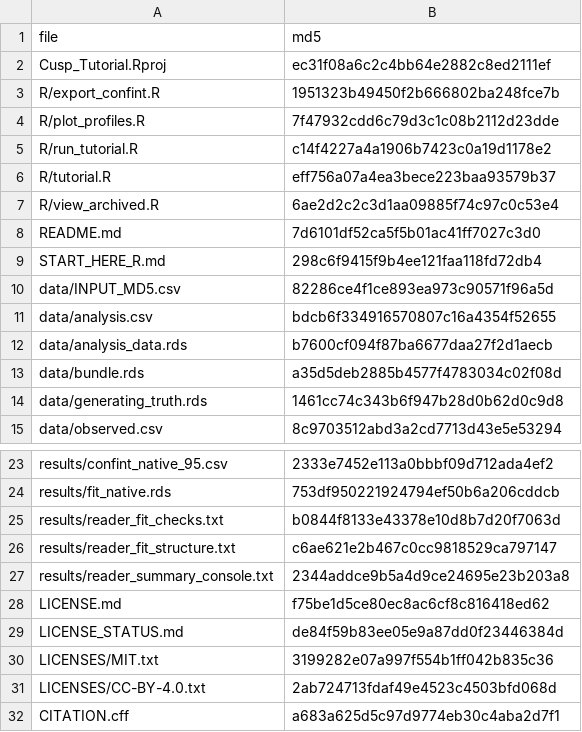
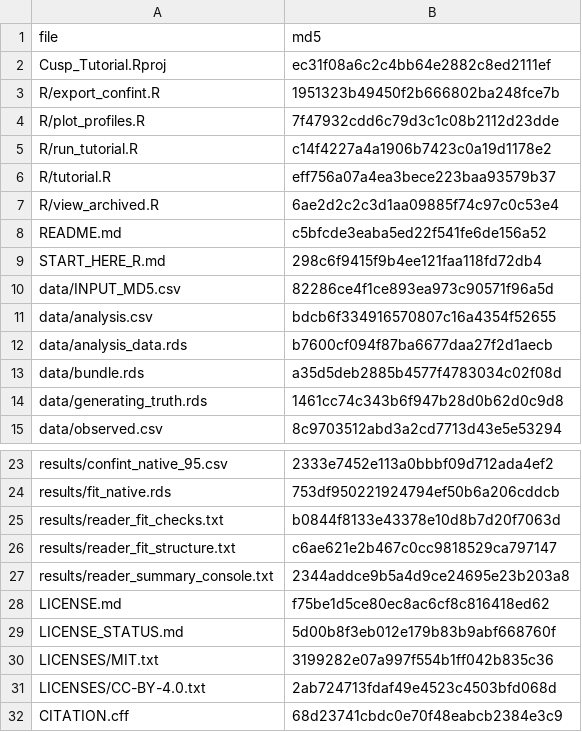
Before and after one commit to Renaud-Mabire/stochastic-cusp-tutorial, a CSV file: READER_FILES_MD5.csv, drawn as a sheet; only a part is shown, gaps mark what is left out.

```diff
--- a/READER_FILES_MD5.csv
+++ b/READER_FILES_MD5.csv
@@ -7,3 +7,3 @@ R/tutorial.R,eff756a07a4ea3bece223baa93579b37
 R/view_archived.R,6ae2d2c2c3d1aa09885f74c97c0c53e4
-README.md,7d6101df52ca5f5b01ac41ff7027c3d0
+README.md,c5bfcde3eaba5ed22f541fe6de156a52
 START_HERE_R.md,298c6f9415f9b4ee121faa118fd72db4
@@ -28,5 +28,5 @@ results/reader_summary_console.txt,2344addce9b5a4d9ce24695e23b203a8
 LICENSE.md,f75be1d5ce80ec8ac6cf8c816418ed62
-LICENSE_STATUS.md,de84f59b83ee05e9a87dd0f23446384d
+LICENSE_STATUS.md,5d00b8f3eb012e179b83b9abf668760f
 LICENSES/MIT.txt,3199282e07a997f554b1ff042b835c36
 LICENSES/CC-BY-4.0.txt,2ab724713fdaf49e4523c4503bfd068d
-CITATION.cff,a683a625d5c97d9774eb30c4aba2d7f1
+CITATION.cff,68d23741cbdc0e70f48eabcb2384e3c9
```
Also changed, not shown: REPOSITORY_MANIFEST_SHA256.csv, 3 other files.
